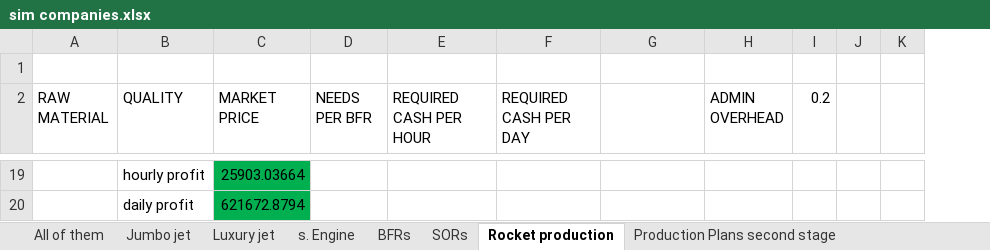
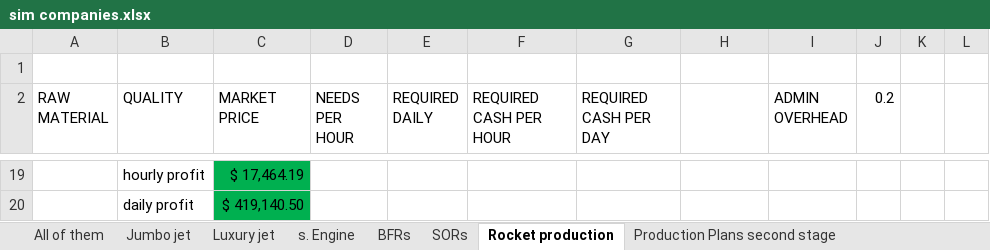
Before and after one commit to OscarFlores-IFi/SimCompanies, an Excel workbook: sim companies.xlsx, sheet Rocket production, drawn as a sheet; only a part is shown, gaps mark what is left out; values as stored, in another font and other column widths than the file's, no borders; conditional formats not drawn; removed rows and columns are numbered as before the commit, all else as after; the diff covers the shown part only; the diff names each change by its address in the sheet, - before the commit and + after, or states it on an @@ line.

Commit message:
Daily needs

```diff
--- a/sim companies.xlsx (sheet Rocket production)
+++ b/sim companies.xlsx (sheet Rocket production)
+column E (REQUIRED DAILY), empty
-column F (REQUIRED CASH PER DAY), empty
+column I (ADMIN OVERHEAD), empty
-column J, empty
+column K, empty
-D2: NEEDS PER BFR
+D2: NEEDS PER HOUR
-G2: (empty)
+G2: REQUIRED CASH PER DAY
-H2: ADMIN OVERHEAD
+H2: (empty)
-C19 (MARKET PRICE): 25903.03664
+C19 (MARKET PRICE): $ 17,464.19
-C20 (MARKET PRICE): 621672.8794
+C20 (MARKET PRICE): $ 419,140.50
```
Also changed, not shown: 6 added rows, 6 removed rows, 1 moved row, 12 edited cells and cell formats elsewhere in this sheet, sheet Production Plans second stage, sheet Production Plans final stage, formulas that keep their value.
